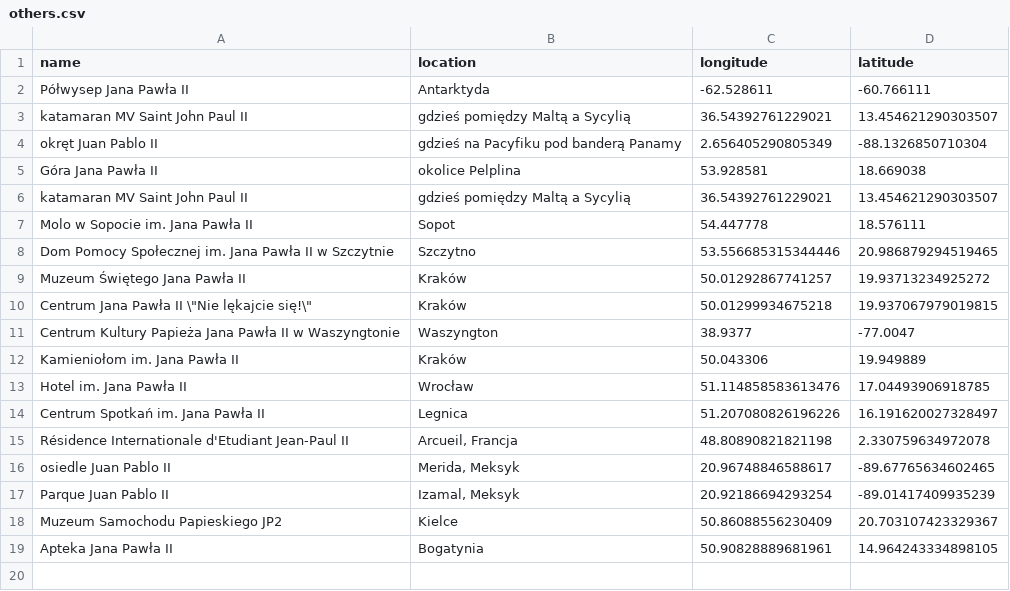
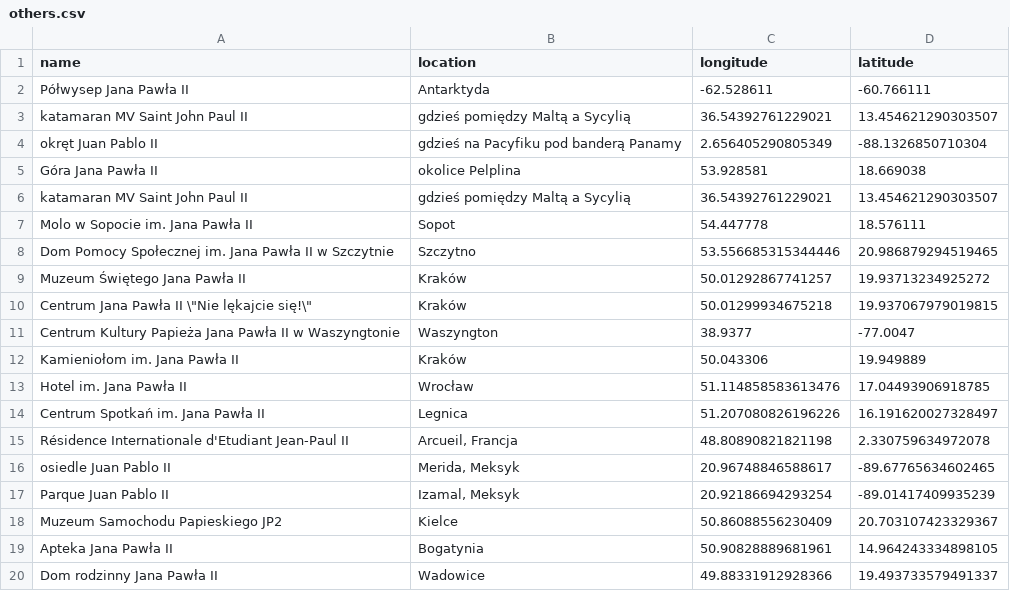
Before and after one commit to krzysztofrewak/jp2world, a CSV file: resources/others.csv, drawn as a sheet; the diff names each change by its address in the sheet, - before the commit and + after, or states it on an @@ line.

Commit message:
Dom rodzinny Jana Pawła II, Wadowice

```diff
--- a/resources/others.csv
+++ b/resources/others.csv
+row 20: Dom rodzinny Jana Pawła II | Wadowice | 49.88331912928366 | 19.493733579491337
```
